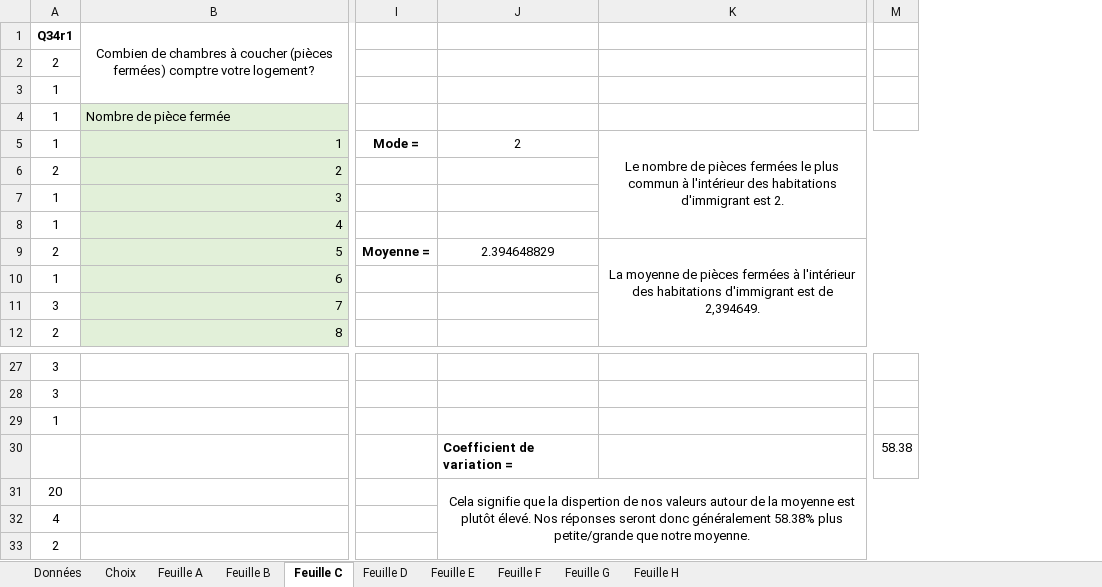
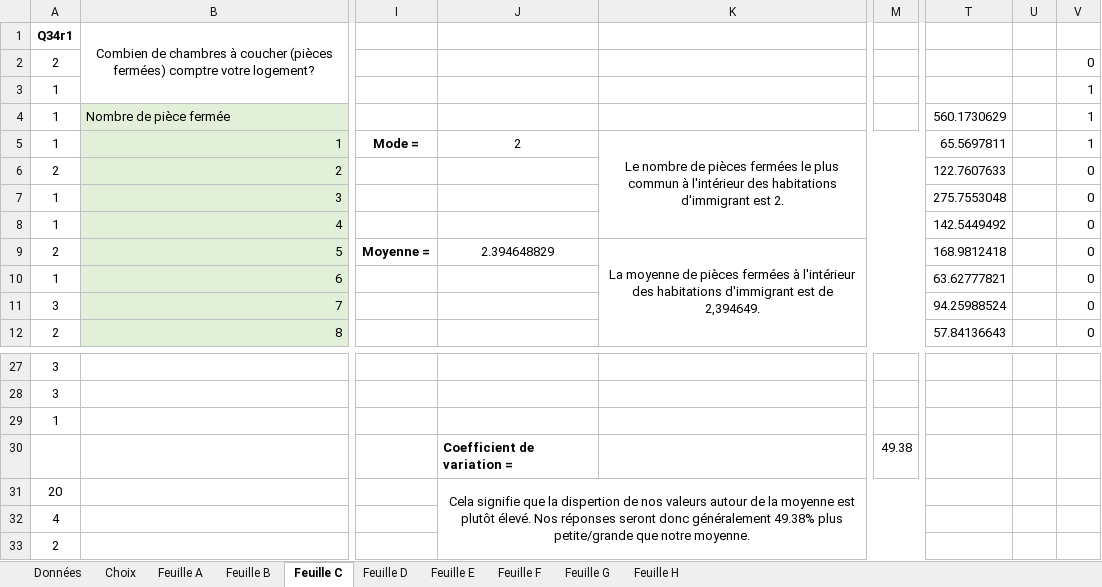
Before and after one commit to IPerhapsCode/School-moment, an Excel workbook: Prog session 1/Meth/Données - Étude statistique.xlsx, sheet Feuille C, drawn as a sheet; only a part is shown, gaps mark what is left out; values as stored, in another font and other column widths than the file's, no borders; charts and pictures and conditional formats not drawn; removed rows and columns are numbered as before the commit, all else as after; the diff names each change by its address in the sheet, - before the commit and + after, or states it on an @@ line.

```diff
--- a/Prog session 1/Meth/Données - Étude statistique.xlsx (sheet Feuille C)
+++ b/Prog session 1/Meth/Données - Étude statistique.xlsx (sheet Feuille C)
-column M, row 30: 58.38
+column M, row 30: 49.38
@@ column T unhidden, rows 4-12: 560.1730629 | 65.5697811 | 122.7607633 | 275.7553048 | 142.5449492 | 168.9812418 | 63.62777821 | 94.25988524 | 57.84136643 @@
@@ column U unhidden, empty @@
@@ column V unhidden, rows 2-12: 0 | 1 | 1 | 1 | 0 | 0 | 0 | 0 | 0 | 0 | 0 @@
-J31: …donc généralement 58.38% plus petite/grande…
+J31: …donc généralement 49.38% plus petite/grande…
```
Also changed, not shown: sheet Feuille G, charts or pictures, 3 other files.
